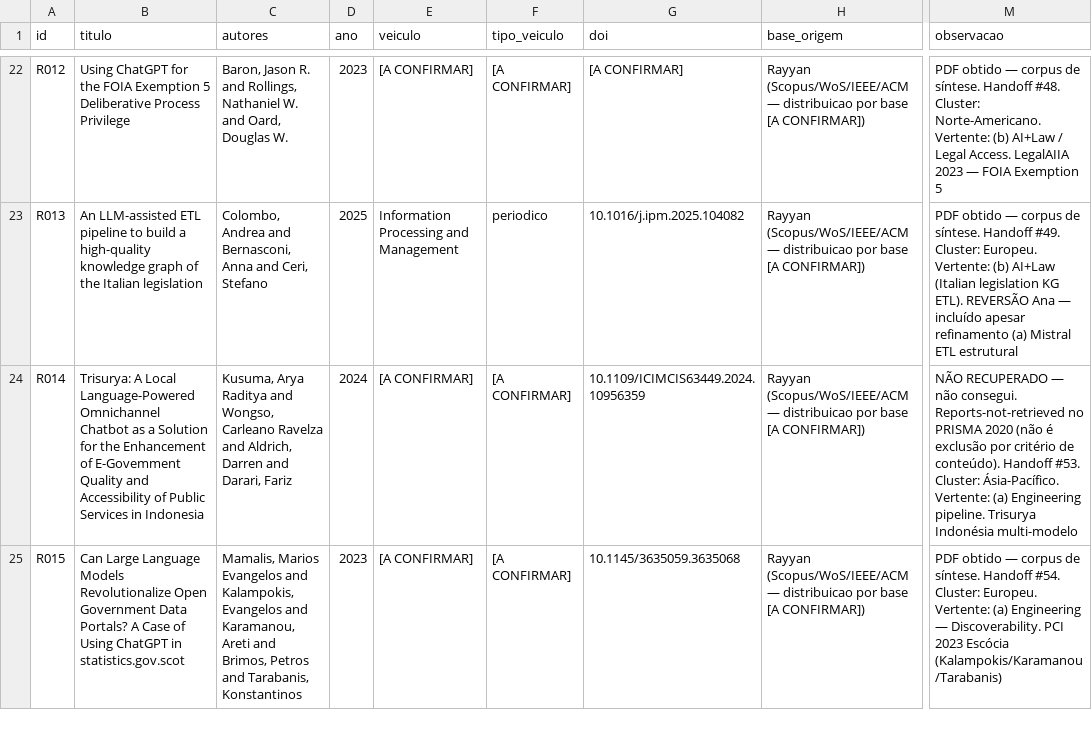
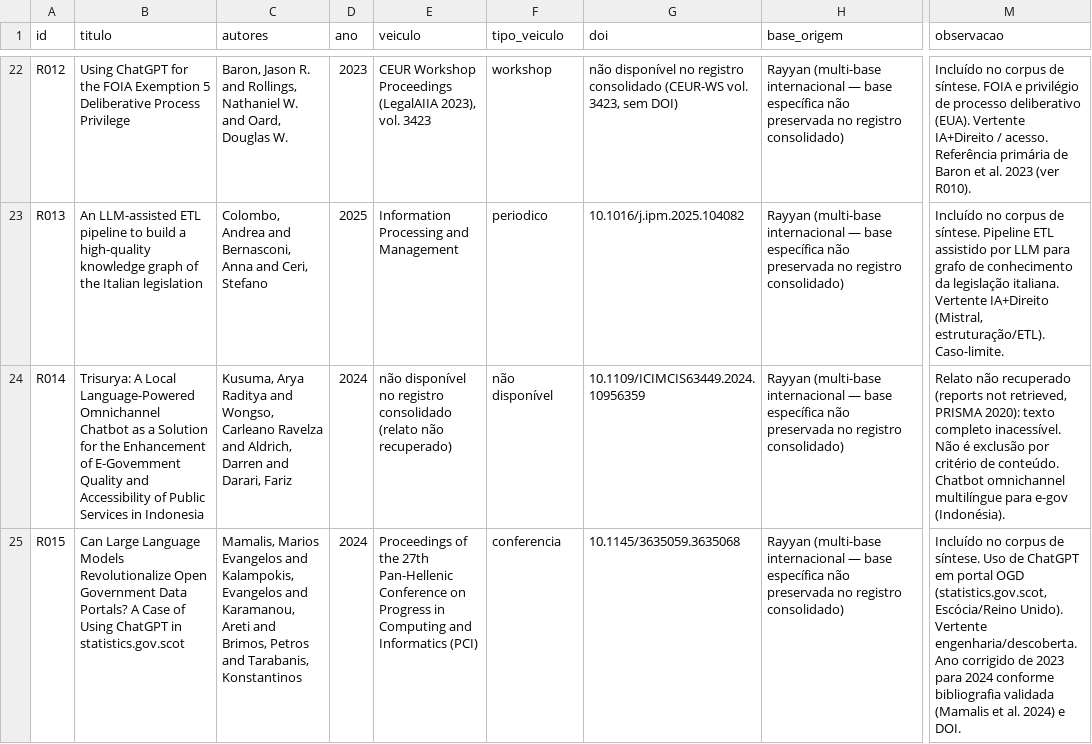
Before and after one commit to AnaBeatriz-Carvalho/rsl-generative-ai-ogd, a CSV file: busca_registros.csv, drawn as a sheet; only a part is shown, gaps mark what is left out; the diff covers the shown part only; the diff names each change by its address in the sheet, - before the commit and + after, or states it on an @@ line.

Commit message:
finalize iSys major revision and corpus reconciliation

```diff
--- a/busca_registros.csv
+++ b/busca_registros.csv
-E22 (veiculo): [A CONFIRMAR]
+E22 (veiculo): CEUR Workshop Proceedings (LegalAIIA 2023), vol. 3423
-F22 (tipo_veiculo): [A CONFIRMAR]
+F22 (tipo_veiculo): workshop
-G22 (doi): [A CONFIRMAR]
+G22 (doi): não disponível no registro consolidado (CEUR-WS vol. 3423, sem DOI)
-H22:H25 (base_origem): Rayyan (Scopus/WoS/IEEE/ACM — distribuicao por base [A CONFIRMAR])
+H22:H25 (base_origem): Rayyan (multi-base internacional — base específica não preservada no registro consolidado)
-M22 (observacao): PDF obtido — corpus de síntese. Handoff #48. Cluster: Norte-Americano. Vertente: (b) AI+Law / Legal Access. LegalAIIA 2023 — FOIA Exemption 5
+M22 (observacao): Incluído no corpus de síntese. FOIA e privilégio de processo deliberativo (EUA). Vertente IA+Direito / acesso. Referência primária de Baron et al. 2023 (ver R010).
-M23 (observacao): PDF obtido — corpus de síntese. Handoff #49. Cluster: Europeu. Vertente: (b) AI+Law (Italian legislation KG ETL). REVERSÃO Ana — incluído apesar refinamento (a) Mistral ETL estrutural
+M23 (observacao): Incluído no corpus de síntese. Pipeline ETL assistido por LLM para grafo de conhecimento da legislação italiana. Vertente IA+Direito (Mistral, estruturação/ETL). Caso-limite.
-E24 (veiculo): [A CONFIRMAR]
+E24 (veiculo): não disponível no registro consolidado (relato não recuperado)
-F24 (tipo_veiculo): [A CONFIRMAR]
+F24 (tipo_veiculo): não disponível
-M24 (observacao): NÃO RECUPERADO — não consegui. Reports-not-retrieved no PRISMA 2020 (não é exclusão por critério de conteúdo). Handoff #53. Cluster: Ásia-Pacífico. Vertente: (a) Engineering pipeline. Trisurya Indonésia multi-modelo
+M24 (observacao): Relato não recuperado (reports not retrieved, PRISMA 2020): texto completo inacessível. Não é exclusão por critério de conteúdo. Chatbot omnichannel multilíngue para e-gov (Indonésia).
-D25 (ano): 2023
+D25 (ano): 2024
-E25 (veiculo): [A CONFIRMAR]
+E25 (veiculo): Proceedings of the 27th Pan-Hellenic Conference on Progress in Computing and Informatics (PCI)
-F25 (tipo_veiculo): [A CONFIRMAR]
+F25 (tipo_veiculo): conferencia
-M25 (observacao): PDF obtido — corpus de síntese. Handoff #54. Cluster: Europeu. Vertente: (a) Engineering — Discoverability. PCI 2023 Escócia (Kalampokis/Karamanou/Tarabanis)
+M25 (observacao): Incluído no corpus de síntese. Uso de ChatGPT em portal OGD (statistics.gov.scot, Escócia/Reino Unido). Vertente engenharia/descoberta. Ano corrigido de 2023 para 2024 conforme bibliografia validada (Mamalis et al. 2024) e DOI.
```
Also changed, not shown: 145 edited cells elsewhere in this file, 20 other files.
